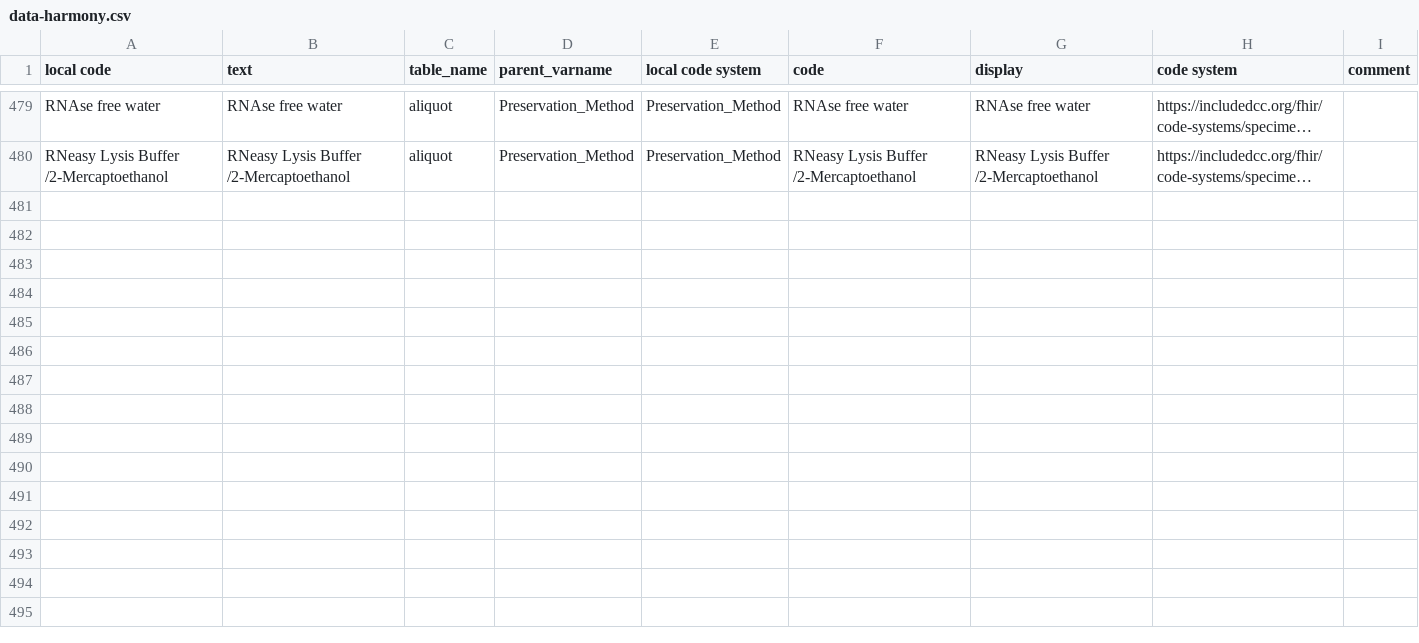
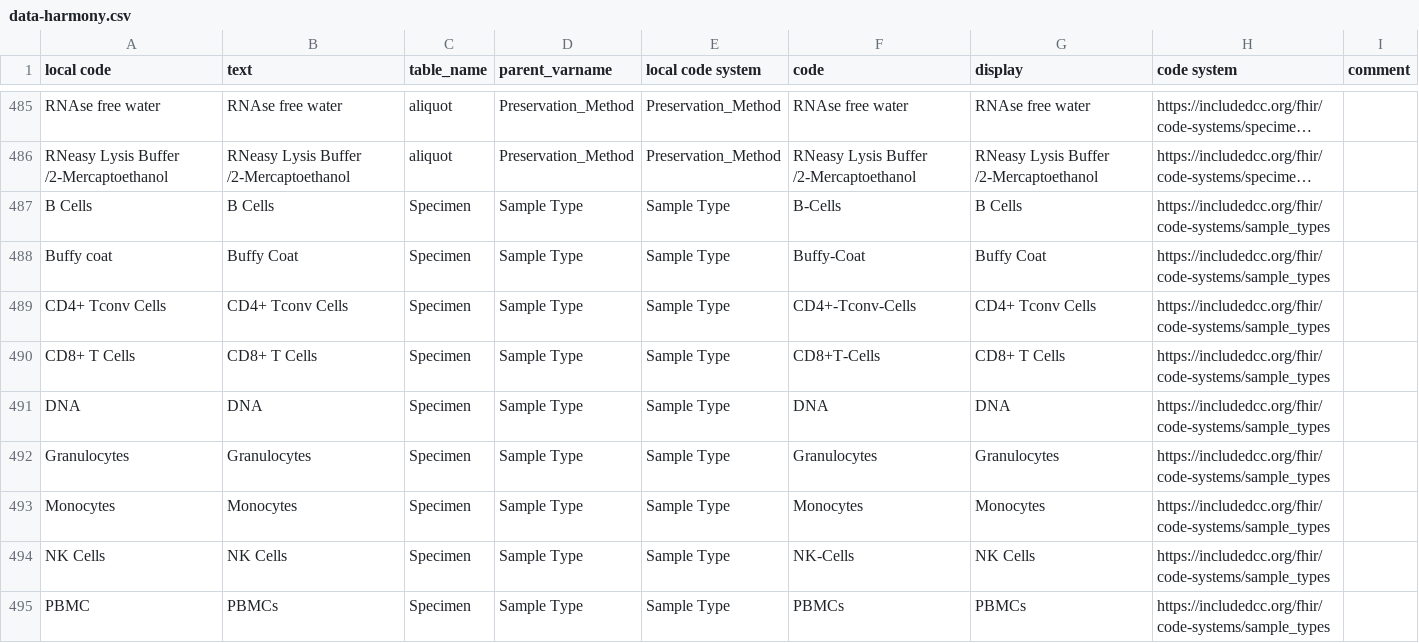
Before and after one commit to include-dcc/whistle-ingest-linkml, a CSV file: harmony/htp/data-harmony.csv, drawn as a sheet; only a part is shown, gaps mark what is left out; long unchanged cells end in …; the diff covers the shown part only; the diff names each change by its address in the sheet, - before the commit and + after, or states it on an @@ line.

Commit message:
Updated harmony files to include new sample type terms

```diff
--- a/harmony/htp/data-harmony.csv
+++ b/harmony/htp/data-harmony.csv
+row 487: B Cells | B Cells | Specimen | Sample Type | Sample Type | B-Cells | B Cells | https://includedcc.org/fhir/code-systems/sample_types
+row 488: Buffy coat | Buffy Coat | Specimen | Sample Type | Sample Type | Buffy-Coat | Buffy Coat | https://includedcc.org/fhir/code-systems/sample_types
+row 489: CD4+ Tconv Cells | CD4+ Tconv Cells | Specimen | Sample Type | Sample Type | CD4+-Tconv-Cells | CD4+ Tconv Cells | https://includedcc.org/fhir/code-systems/sample_types
+row 490: CD8+ T Cells | CD8+ T Cells | Specimen | Sample Type | Sample Type | CD8+T-Cells | CD8+ T Cells | https://includedcc.org/fhir/code-systems/sample_types
+row 491: DNA | DNA | Specimen | Sample Type | Sample Type | DNA | DNA | https://includedcc.org/fhir/code-systems/sample_types
+row 492: Granulocytes | Granulocytes | Specimen | Sample Type | Sample Type | Granulocytes | Granulocytes | https://includedcc.org/fhir/code-systems/sample_types
+row 493: Monocytes | Monocytes | Specimen | Sample Type | Sample Type | Monocytes | Monocytes | https://includedcc.org/fhir/code-systems/sample_types
+row 494: NK Cells | NK Cells | Specimen | Sample Type | Sample Type | NK-Cells | NK Cells | https://includedcc.org/fhir/code-systems/sample_types
+row 495: PBMC | PBMCs | Specimen | Sample Type | Sample Type | PBMCs | PBMCs | https://includedcc.org/fhir/code-systems/sample_types
```
Also changed, not shown: 15 added rows elsewhere in this file, harmony/abcds/data-harmony.csv, harmony/ds-sleep/data-harmony.csv, 12 other files.
